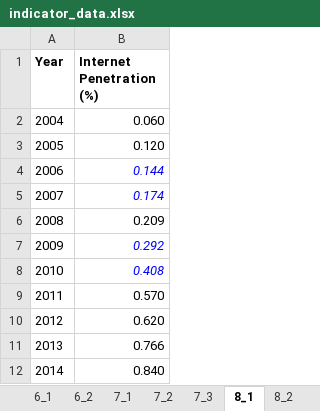
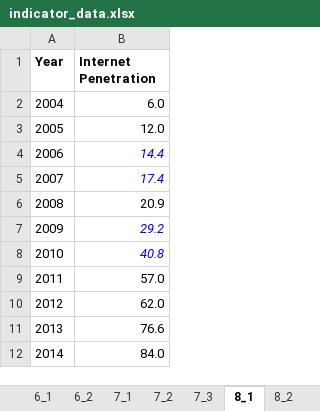
Before and after one commit to opendatakosovo/UNKT-MDG-visualizer, an Excel workbook: data/indicator_data.xlsx, sheet 8_1, drawn as a sheet; values as stored, in another font and other column widths than the file's, no borders; the diff names each change by its address in the sheet, - before the commit and + after, or states it on an @@ line.

```diff
--- a/data/indicator_data.xlsx (sheet 8_1)
+++ b/data/indicator_data.xlsx (sheet 8_1)
-B1: Internet Penetration (%)
+B1: Internet Penetration
-B2 (Internet Penetration): 0.060
+B2 (Internet Penetration): 6.0
-B3 (Internet Penetration): 0.120
+B3 (Internet Penetration): 12.0
-B4 (Internet Penetration): 0.144
+B4 (Internet Penetration): 14.4
-B5 (Internet Penetration): 0.174
+B5 (Internet Penetration): 17.4
-B6 (Internet Penetration): 0.209
+B6 (Internet Penetration): 20.9
-B7 (Internet Penetration): 0.292
+B7 (Internet Penetration): 29.2
-B8 (Internet Penetration): 0.408
+B8 (Internet Penetration): 40.8
-B9 (Internet Penetration): 0.570
+B9 (Internet Penetration): 57.0
-B10 (Internet Penetration): 0.620
+B10 (Internet Penetration): 62.0
-B11 (Internet Penetration): 0.766
+B11 (Internet Penetration): 76.6
-B12 (Internet Penetration): 0.840
+B12 (Internet Penetration): 84.0
```
Also changed, not shown: sheet 3_1, sheet 7_2, sheet 2_1, sheet 5_2, sheet 5_3, sheet 5_1, 7 more sheets, other sheet tabs, formulas that keep their value, 5 other files.
